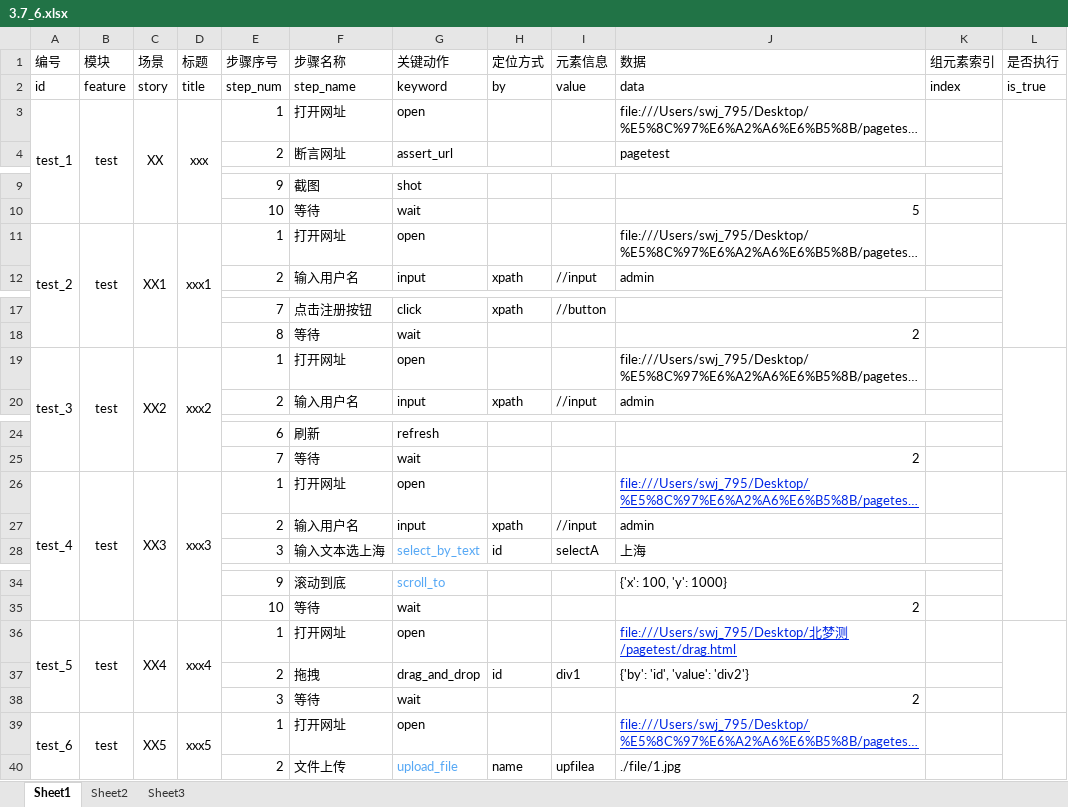
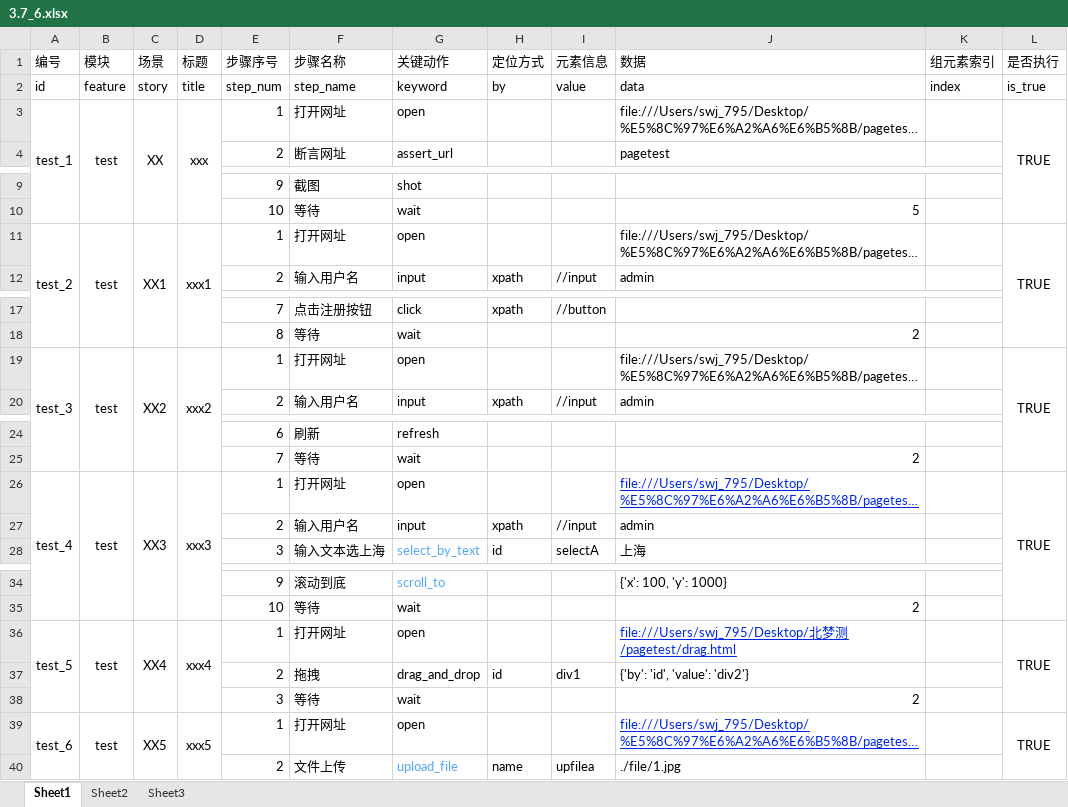
Before and after one commit to wenji795/3.7.6Bei-WebATFarme, an Excel workbook: data/3.7_6.xlsx, sheet Sheet1, drawn as a sheet; only a part is shown, gaps mark what is left out; long unchanged cells end in …; values as stored, in another font and other column widths than the file's, no borders; the diff names each change by its address in the sheet, - before the commit and + after, or states it on an @@ line.

Commit message:
feat:用例全部通过

```diff
--- a/data/3.7_6.xlsx (sheet Sheet1)
+++ b/data/3.7_6.xlsx (sheet Sheet1)
-L3 (是否执行): (empty)
+L3 (是否执行): TRUE
-L11 (是否执行): (empty)
+L11 (是否执行): TRUE
-L19 (是否执行): (empty)
+L19 (是否执行): TRUE
-L26 (是否执行): (empty)
+L26 (是否执行): TRUE
-L36 (是否执行): (empty)
+L36 (是否执行): TRUE
-L39 (是否执行): (empty)
+L39 (是否执行): TRUE
```
